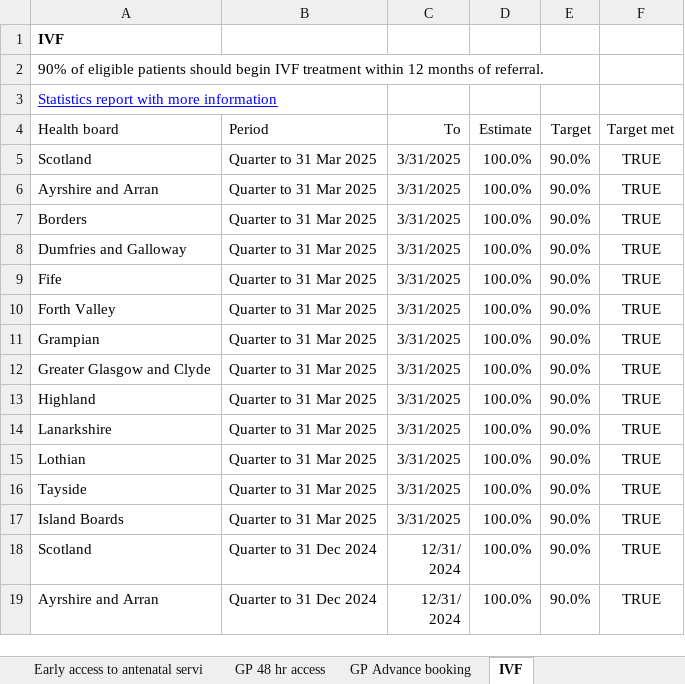
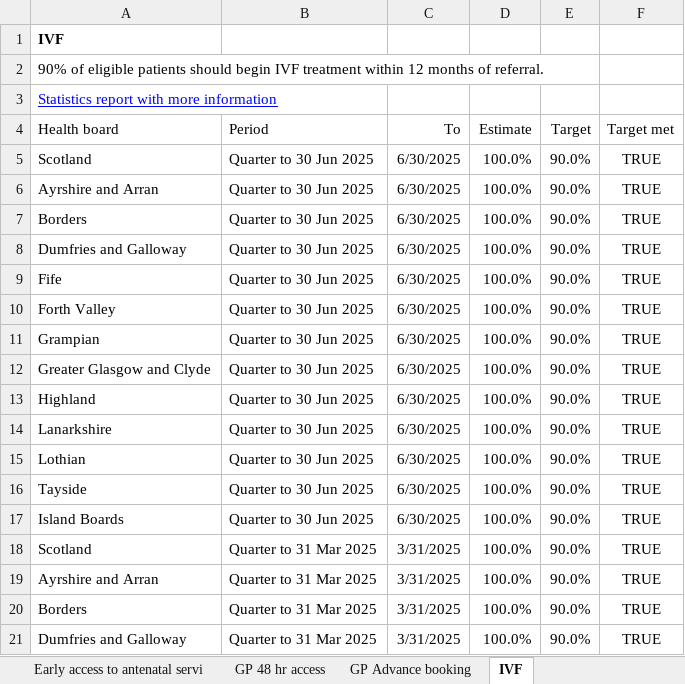
Before and after one commit to spicestats/health_performance, an Excel workbook: dashboard_output/All_measures.xlsx, sheet IVF, drawn as a sheet; only a part is shown; the shorter side is filled out with more unchanged rows; values as stored, in another font and other column widths than the file's, no borders; table styles not drawn; the diff covers the shown part only; the diff names each change by its address in the sheet, - before the commit and + after, or states it on an @@ line.

```diff
--- a/dashboard_output/All_measures.xlsx (sheet IVF)
+++ b/dashboard_output/All_measures.xlsx (sheet IVF)
+row 5: Scotland | Quarter to 30 Jun 2025 | 6/30/2025 | 100.0% | 90.0% | TRUE
+row 6: Ayrshire and Arran | Quarter to 30 Jun 2025 | 6/30/2025 | 100.0% | 90.0% | TRUE
+row 7: Borders | Quarter to 30 Jun 2025 | 6/30/2025 | 100.0% | 90.0% | TRUE
+row 8: Dumfries and Galloway | Quarter to 30 Jun 2025 | 6/30/2025 | 100.0% | 90.0% | TRUE
+row 9: Fife | Quarter to 30 Jun 2025 | 6/30/2025 | 100.0% | 90.0% | TRUE
+row 10: Forth Valley | Quarter to 30 Jun 2025 | 6/30/2025 | 100.0% | 90.0% | TRUE
+row 11: Grampian | Quarter to 30 Jun 2025 | 6/30/2025 | 100.0% | 90.0% | TRUE
+row 12: Greater Glasgow and Clyde | Quarter to 30 Jun 2025 | 6/30/2025 | 100.0% | 90.0% | TRUE
+row 13: Highland | Quarter to 30 Jun 2025 | 6/30/2025 | 100.0% | 90.0% | TRUE
+row 14: Lanarkshire | Quarter to 30 Jun 2025 | 6/30/2025 | 100.0% | 90.0% | TRUE
+row 15: Lothian | Quarter to 30 Jun 2025 | 6/30/2025 | 100.0% | 90.0% | TRUE
+row 16: Tayside | Quarter to 30 Jun 2025 | 6/30/2025 | 100.0% | 90.0% | TRUE
+row 17: Island Boards | Quarter to 30 Jun 2025 | 6/30/2025 | 100.0% | 90.0% | TRUE
```
Also changed, not shown: 34 added rows elsewhere in this sheet, sheet Diagnostic waiting times, sheet 12 weeks first outpatient appoi, sheet Treatment time guarantee, dashboard_output/indicator_data.xlsx, 2 other files.
